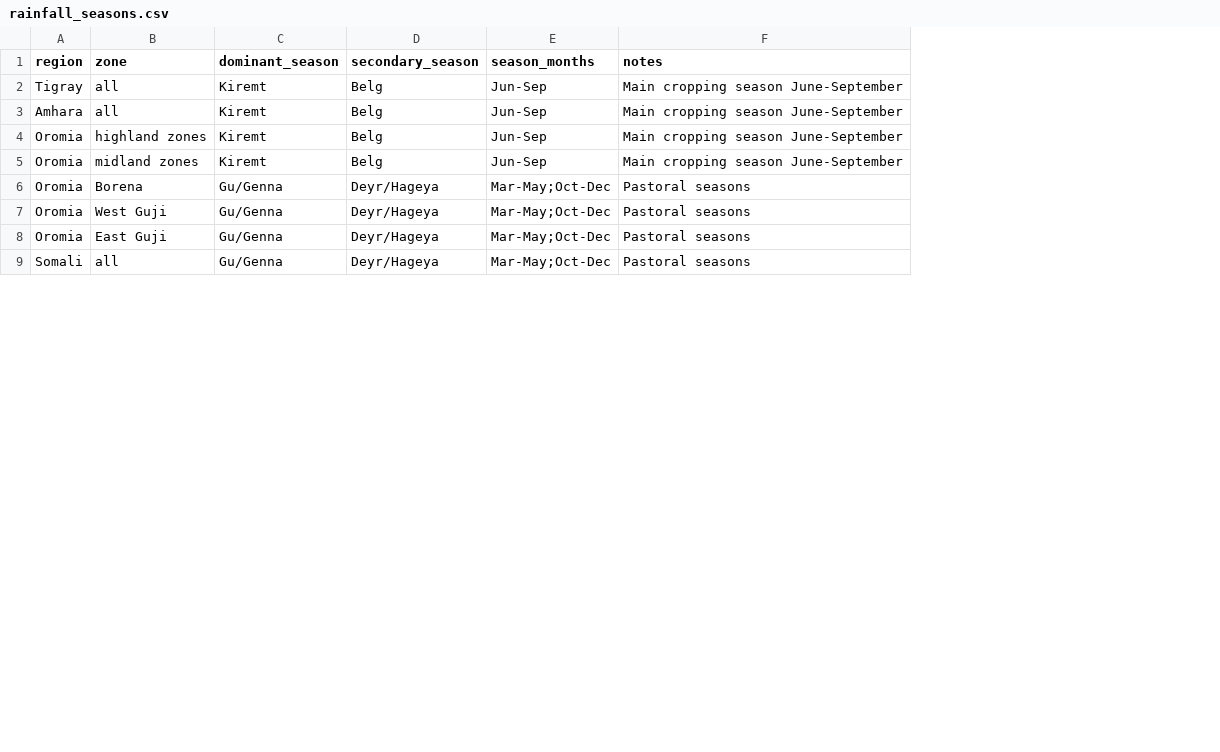
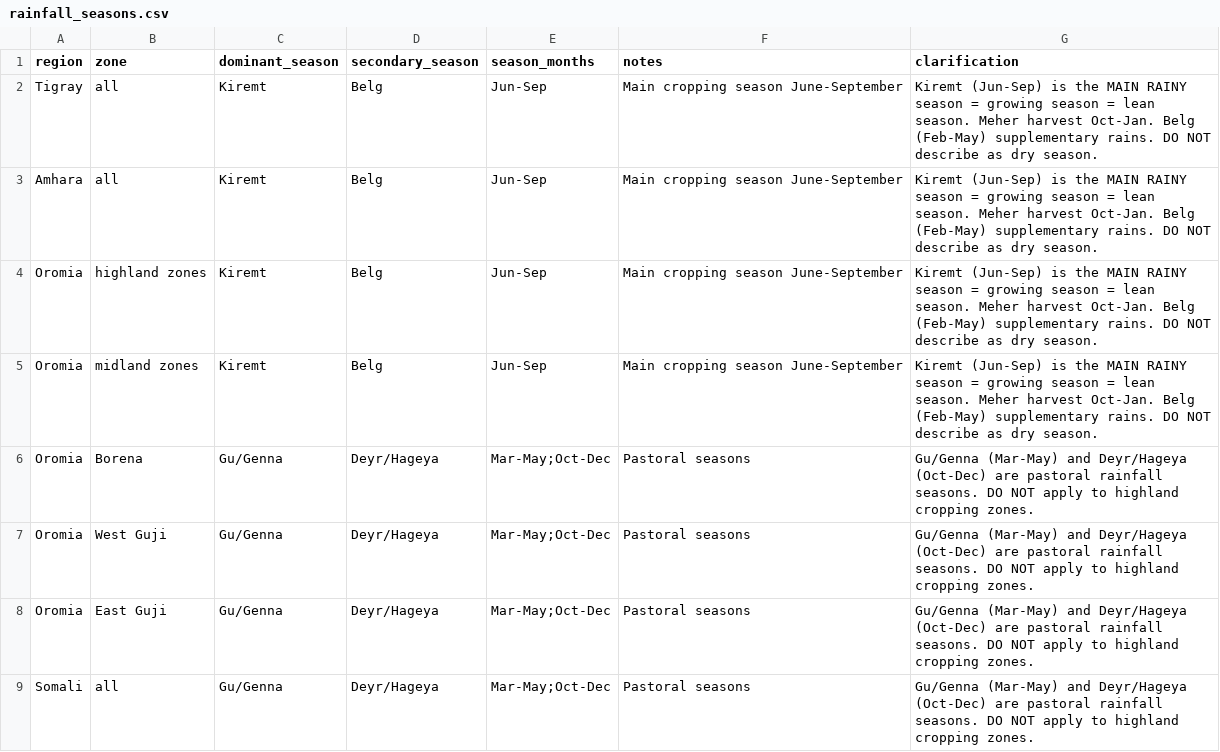
Before and after one commit to ShreyasK412/FEWS_Agent, a CSV file: data/domain/rainfall_seasons.csv, drawn as a sheet; only a part is shown; the diff names each change by its address in the sheet, - before the commit and + after, or states it on an @@ line.

Commit message:
Fix critical geographic and seasonal errors
FIXED ISSUES:
1. Seasonal Calendar: Added clarification field to rainfall_seasons.csv
   - Kiremt explicitly marked as MAIN RAINY season (not dry)
   - Added guards against wrong interpretations

2. Geographic Filtering: Added _filter_chunks_by_geography()
   - Filters RAG chunks mentioning irrelevant regions
   - Tigray queries exclude Borena/Somali pastoral content

3. Shock Geography Validation: Added _validate_shocks_geography()
   - Removes shocks about wrong regions (e.g., Borena displacement for Tigray)
   - Validates shock evidence against geographic relevance

4. Prompt Guards: Enhanced Function 2 prompt with explicit rules
   - Seasonal guards: Kiremt = rainy season, not dry
   - Livelihood guards: No livestock impacts for highland cropping
   - Geographic guards: Only shocks relevant to queried region

EXPECTED RESULTS:
- Section C: 'Kiremt is MAIN RAINY season'
- Section D: No Borena displacement shocks
- Section E: No livestock/milk/pasture impacts
- All shocks relevant to Edaga Arbi/Tigray only

```diff
--- a/data/domain/rainfall_seasons.csv
+++ b/data/domain/rainfall_seasons.csv
+column G (clarification), rows 2-9: Kiremt (Jun-Sep) is the MAIN RAINY season = growing season = lean season. Meher harvest Oct-Jan. Belg (Feb-May) supplementary rains. DO NOT describe as dry season. | Kiremt (Jun-Sep) is the MAIN RAINY season = growing season = lean season. Meher harvest Oct-Jan. Belg (Feb-May) supplementary rains. DO NOT describe as dry season. | Kiremt (Jun-Sep) is the MAIN RAINY season = growing season = lean season. Meher harvest Oct-Jan. Belg (Feb-May) supplementary rains. DO NOT describe as dry season. | Kiremt (Jun-Sep) is the MAIN RAINY season = growing season = lean season. Meher harvest Oct-Jan. Belg (Feb-May) supplementary rains. DO NOT describe as dry season. | Gu/Genna (Mar-May) and Deyr/Hageya (Oct-Dec) are pastoral rainfall seasons. DO NOT apply to highland cropping zones. | Gu/Genna (Mar-May) and Deyr/Hageya (Oct-Dec) are pastoral rainfall seasons. DO NOT apply to highland cropping zones. | Gu/Genna (Mar-May) and Deyr/Hageya (Oct-Dec) are pastoral rainfall seasons. DO NOT apply to highland cropping zones. | Gu/Genna (Mar-May) and Deyr/Hageya (Oct-Dec) are pastoral rainfall seasons. DO NOT apply to highland cropping zones.
```
Also changed, not shown: 2 other files.
